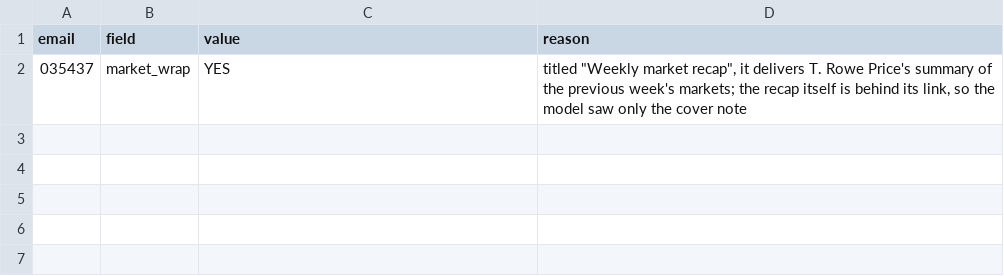
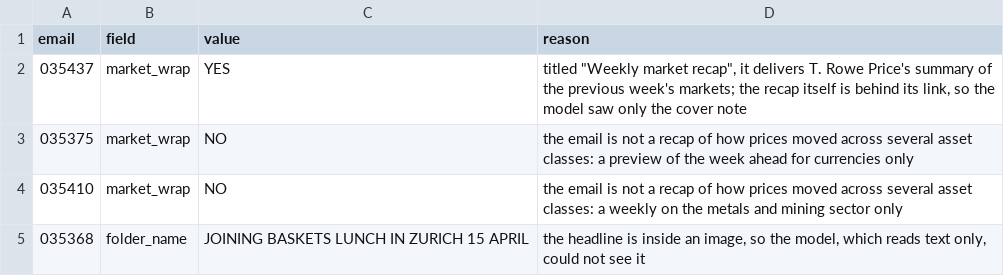
Before and after one commit to abdelmalek-maskri/compu-J, a CSV file: evaluation/reviewed.csv, drawn as a sheet.

Commit message:
apply flagged reviews and explain how results were checked
The results come from prompt v4 with the new checks; a person settled
only the four flagged answers code could not.

```diff
--- a/evaluation/reviewed.csv
+++ b/evaluation/reviewed.csv
@@ -2 +2,4 @@ email,field,value,reason
 035437,market_wrap,YES,"titled ""Weekly market recap"", it delivers T. Rowe Price's summary of the previous week's markets; the recap itself is behind its link, so the model saw only the cover note"
+035375,market_wrap,NO,the email is not a recap of how prices moved across several asset classes: a preview of the week ahead for currencies only
+035410,market_wrap,NO,the email is not a recap of how prices moved across several asset classes: a weekly on the metals and mining sector only
+035368,folder_name,JOINING BASKETS LUNCH IN ZURICH 15 APRIL,"the headline is inside an image, so the model, which reads text only, could not see it"
```
Also changed, not shown: 5 other files.
